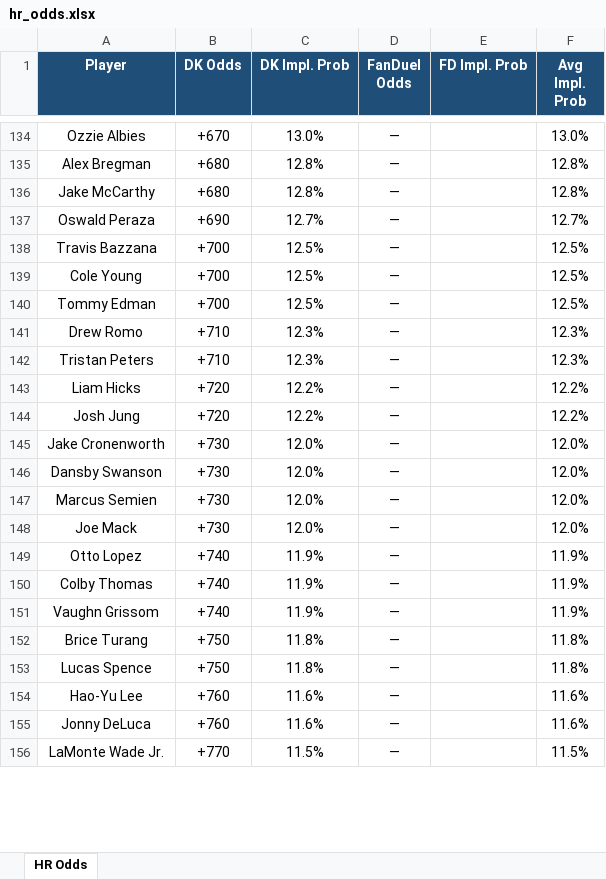
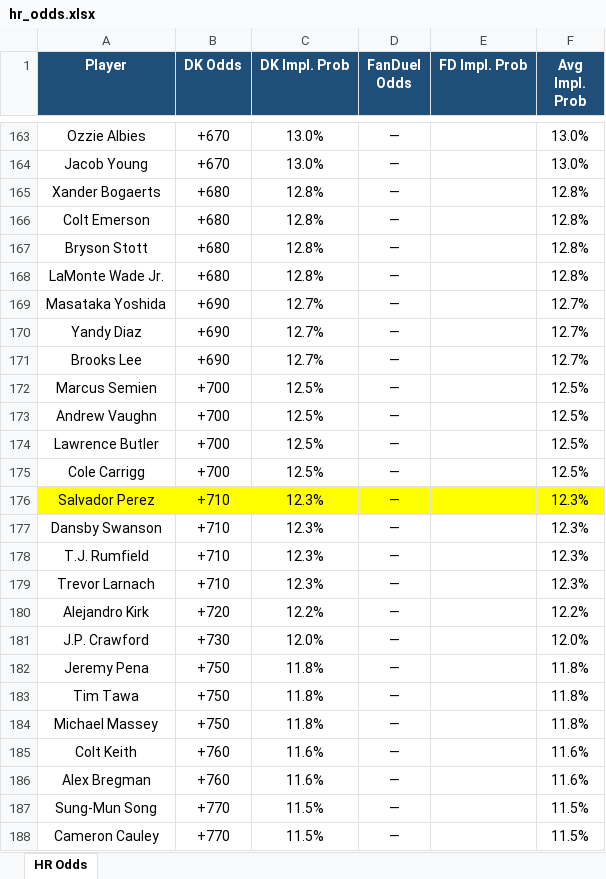
Before and after one commit to kornbergercharles-prog/HR-Odds-Scraper, an Excel workbook: hr_odds.xlsx, sheet HR Odds, drawn as a sheet; only a part is shown, gaps mark what is left out; values as stored, in another font and other column widths than the file's, no borders; removed rows and columns are numbered as before the commit, all else as after; the diff covers the shown part only; the diff names each change by its address in the sheet, - before the commit and + after, or states it on an @@ line.

```diff
--- a/hr_odds.xlsx (sheet HR Odds)
+++ b/hr_odds.xlsx (sheet HR Odds)
+row 164: Jacob Young | +670 | 13.0% | — |  | 13.0%
-A165 (Player): Alex Bregman
+A165 (Player): Xander Bogaerts
+row 166: Colt Emerson | +680 | 12.8% | — |  | 12.8%
+row 167: Bryson Stott | +680 | 12.8% | — |  | 12.8%
-A168 (Player): Jake McCarthy
+A168 (Player): LaMonte Wade Jr.
+row 169: Masataka Yoshida | +690 | 12.7% | — |  | 12.7%
-A170 (Player): Oswald Peraza
+A170 (Player): Yandy Diaz
+row 171: Brooks Lee | +690 | 12.7% | — |  | 12.7%
-A172 (Player): Travis Bazzana
+A172 (Player): Marcus Semien
-A173 (Player): Cole Young
+A173 (Player): Andrew Vaughn
+row 174: Lawrence Butler | +700 | 12.5% | — |  | 12.5%
-A175 (Player): Tommy Edman
+A175 (Player): Cole Carrigg
+row 176: Salvador Perez | +710 | 12.3% | — |  | 12.3%
+row 177: Dansby Swanson | +710 | 12.3% | — |  | 12.3%
-A178 (Player): Drew Romo
+A178 (Player): T.J. Rumfield
-A179 (Player): Tristan Peters
+A179 (Player): Trevor Larnach
-A180 (Player): Liam Hicks
+A180 (Player): Alejandro Kirk
-row 144: Josh Jung | +720 | 12.2% | — |  | 12.2%
-A181 (Player): Jake Cronenworth
+A181 (Player): J.P. Crawford
-row 146: Dansby Swanson | +730 | 12.0% | — |  | 12.0%
-row 147: Marcus Semien | +730 | 12.0% | — |  | 12.0%
-row 148: Joe Mack | +730 | 12.0% | — |  | 12.0%
-row 149: Otto Lopez | +740 | 11.9% | — |  | 11.9%
-row 150: Colby Thomas | +740 | 11.9% | — |  | 11.9%
-row 151: Vaughn Grissom | +740 | 11.9% | — |  | 11.9%
-A182 (Player): Brice Turang
+A182 (Player): Jeremy Pena
+row 183: Tim Tawa | +750 | 11.8% | — |  | 11.8%
-A184 (Player): Lucas Spence
+A184 (Player): Michael Massey
-A185 (Player): Hao-Yu Lee
+A185 (Player): Colt Keith
-A186 (Player): Jonny DeLuca
+A186 (Player): Alex Bregman
+row 187: Sung-Mun Song | +770 | 11.5% | — |  | 11.5%
-A188 (Player): LaMonte Wade Jr.
+A188 (Player): Cameron Cauley
```
Also changed, not shown: other rows of this sheet, 2 other files.
